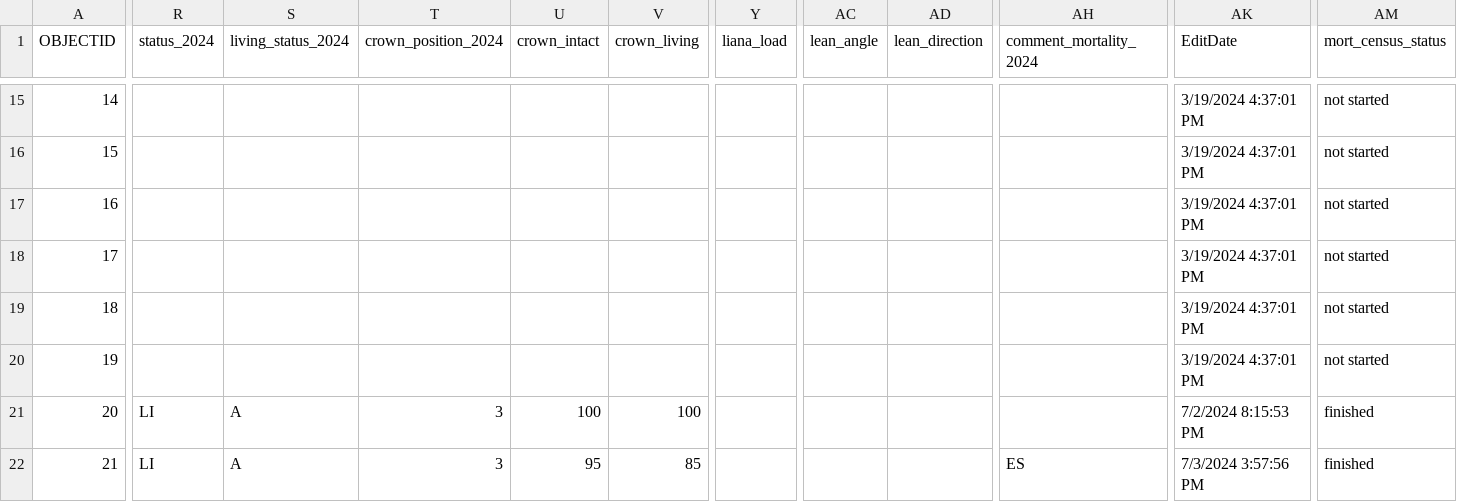
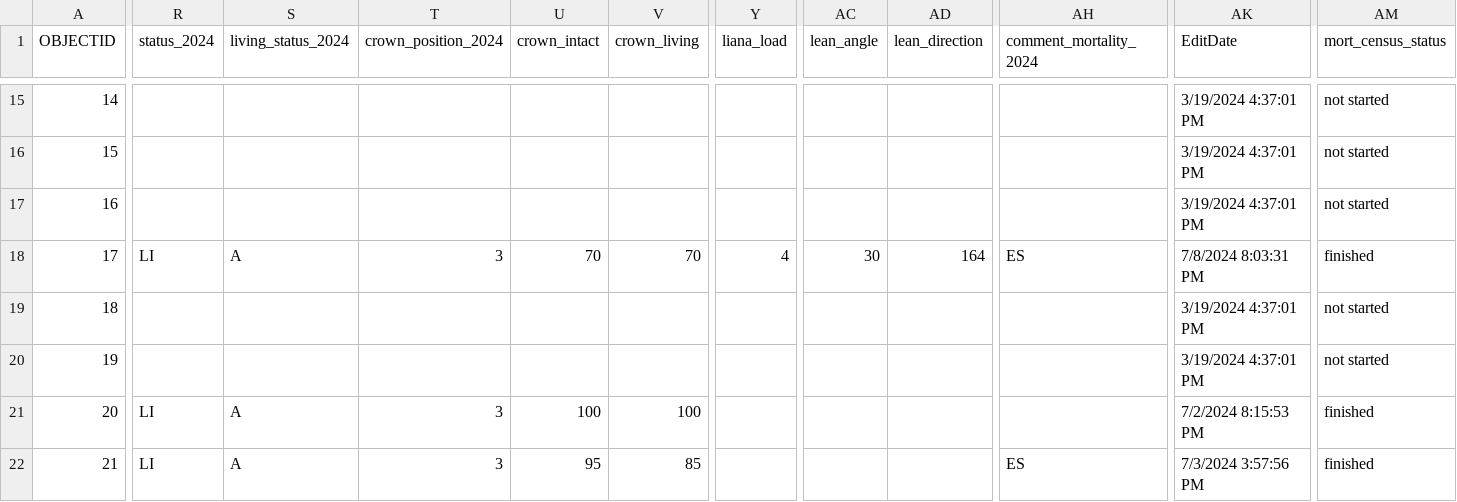
Before and after one commit to SCBI-ForestGEO/SCBImortality, a CSV file: raw_data/Field_Maps/SCBI_stems_mortality_2024_1.csv, drawn as a sheet; only a part is shown, gaps mark what is left out; the diff names each change by its address in the sheet, - before the commit and + after, or states it on an @@ line.

Commit message:
update data

```diff
--- a/raw_data/Field_Maps/SCBI_stems_mortality_2024_1.csv
+++ b/raw_data/Field_Maps/SCBI_stems_mortality_2024_1.csv
-R18 (status_2024): (empty)
+R18 (status_2024): LI
-S18 (living_status_2024): (empty)
+S18 (living_status_2024): A
-T18 (crown_position_2024): (empty)
+T18 (crown_position_2024): 3
-U18 (crown_intact): (empty)
+U18 (crown_intact): 70
-V18 (crown_living): (empty)
+V18 (crown_living): 70
-Y18 (liana_load): (empty)
+Y18 (liana_load): 4
-AC18 (lean_angle): (empty)
+AC18 (lean_angle): 30
-AD18 (lean_direction): (empty)
+AD18 (lean_direction): 164
-AH18 (comment_mortality_2024): (empty)
+AH18 (comment_mortality_2024): ES
-AK18 (EditDate): 3/19/2024 4:37:01 PM
+AK18 (EditDate): 7/8/2024 8:03:31 PM
-AM18 (mort_census_status): not started
+AM18 (mort_census_status): finished
```
Also changed, not shown: 1 other file.
